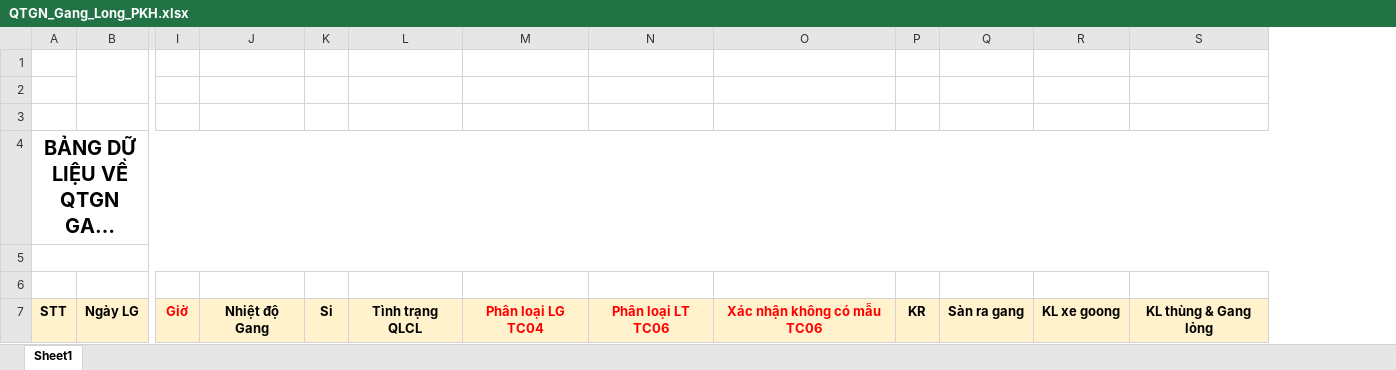
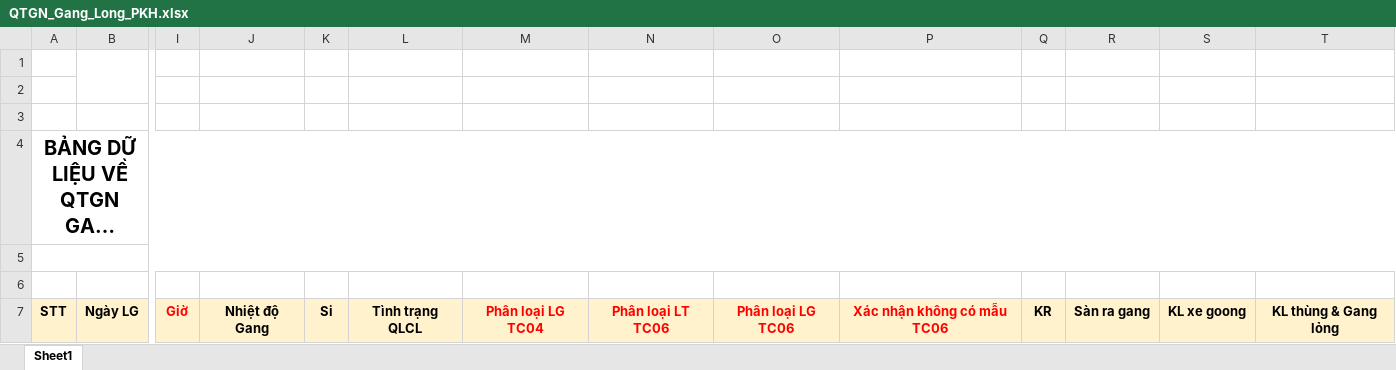
Before and after one commit to nvp98/DATAPRODUCT, an Excel workbook: Data_Product/App_Data/QTGN_Gang_Long_PKH.xlsx, sheet Sheet1, drawn as a sheet; only a part is shown, gaps mark what is left out; long unchanged cells end in …; values as stored, in another font and other column widths than the file's, no borders; charts and pictures not drawn; removed rows and columns are numbered as before the commit, all else as after; the diff names each change by its address in the sheet, - before the commit and + after, or states it on an @@ line.

Commit message:
thêm cột excel

```diff
--- a/Data_Product/App_Data/QTGN_Gang_Long_PKH.xlsx (sheet Sheet1)
+++ b/Data_Product/App_Data/QTGN_Gang_Long_PKH.xlsx (sheet Sheet1)
+column O, row 7: Phân loại LG TC06
-A4:AY4 merged
+A4:AY4 merged
-A5:AY5 merged
+A5:AY5 merged
```
